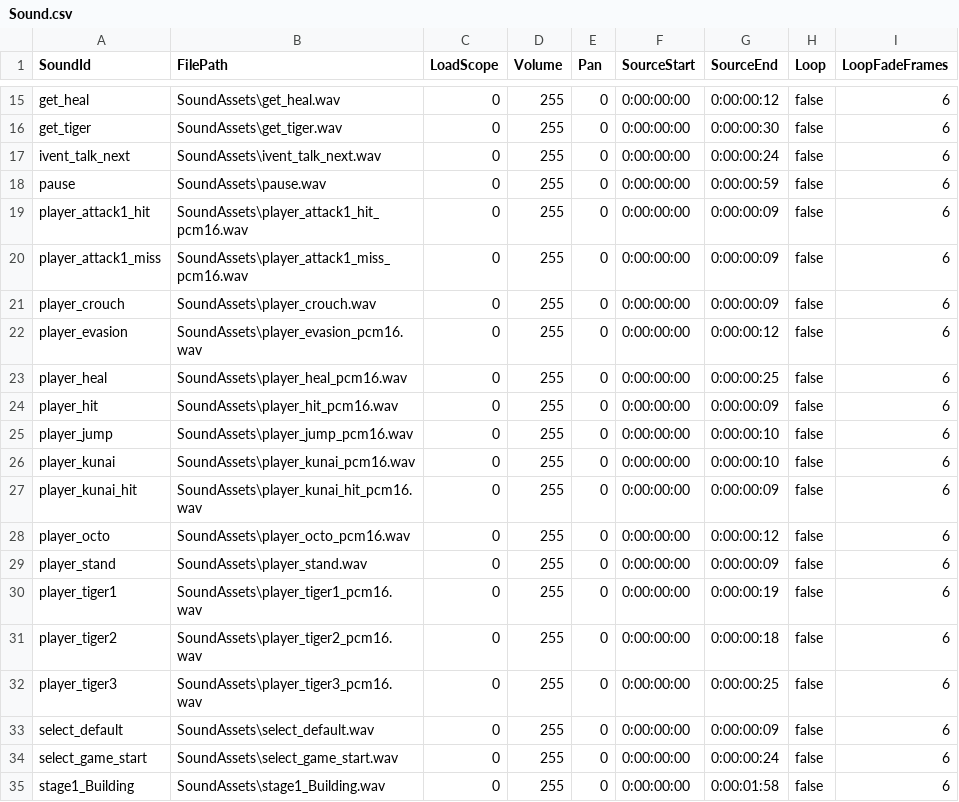
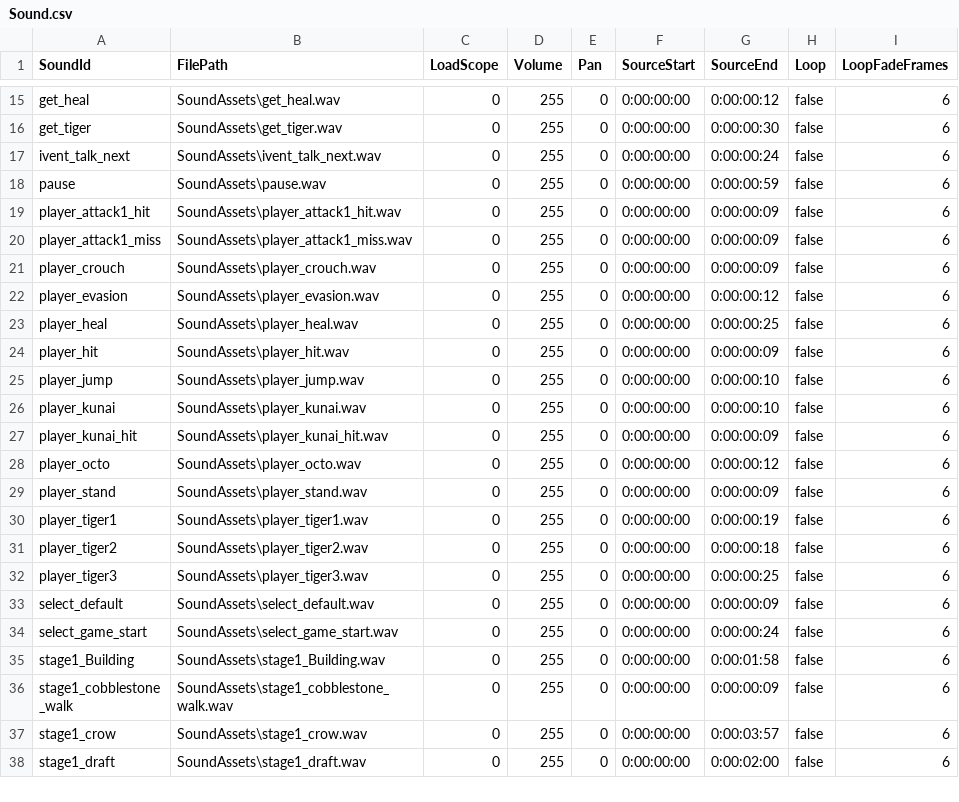
Before and after one commit to Luna-vvzm2/BLACK_OCTO_PATH_OVER, a CSV file: assets/SoundAssets/Sound.csv, drawn as a sheet; only a part is shown, gaps mark what is left out; the shorter side is filled out with more unchanged rows.

```diff
--- a/assets/SoundAssets/Sound.csv
+++ b/assets/SoundAssets/Sound.csv
@@ -18,16 +18,16 @@
 "pause","SoundAssets\pause.wav",0,255,0,"0:00:00:00","0:00:00:59",false,6
-"player_attack1_hit","SoundAssets\player_attack1_hit_pcm16.wav",0,255,0,"0:00:00:00","0:00:00:09",false,6
-"player_attack1_miss","SoundAssets\player_attack1_miss_pcm16.wav",0,255,0,"0:00:00:00","0:00:00:09",false,6
+"player_attack1_hit","SoundAssets\player_attack1_hit.wav",0,255,0,"0:00:00:00","0:00:00:09",false,6
+"player_attack1_miss","SoundAssets\player_attack1_miss.wav",0,255,0,"0:00:00:00","0:00:00:09",false,6
 "player_crouch","SoundAssets\player_crouch.wav",0,255,0,"0:00:00:00","0:00:00:09",false,6
-"player_evasion","SoundAssets\player_evasion_pcm16.wav",0,255,0,"0:00:00:00","0:00:00:12",false,6
-"player_heal","SoundAssets\player_heal_pcm16.wav",0,255,0,"0:00:00:00","0:00:00:25",false,6
-"player_hit","SoundAssets\player_hit_pcm16.wav",0,255,0,"0:00:00:00","0:00:00:09",false,6
-"player_jump","SoundAssets\player_jump_pcm16.wav",0,255,0,"0:00:00:00","0:00:00:10",false,6
-"player_kunai","SoundAssets\player_kunai_pcm16.wav",0,255,0,"0:00:00:00","0:00:00:10",false,6
-"player_kunai_hit","SoundAssets\player_kunai_hit_pcm16.wav",0,255,0,"0:00:00:00","0:00:00:09",false,6
-"player_octo","SoundAssets\player_octo_pcm16.wav",0,255,0,"0:00:00:00","0:00:00:12",false,6
+"player_evasion","SoundAssets\player_evasion.wav",0,255,0,"0:00:00:00","0:00:00:12",false,6
+"player_heal","SoundAssets\player_heal.wav",0,255,0,"0:00:00:00","0:00:00:25",false,6
+"player_hit","SoundAssets\player_hit.wav",0,255,0,"0:00:00:00","0:00:00:09",false,6
+"player_jump","SoundAssets\player_jump.wav",0,255,0,"0:00:00:00","0:00:00:10",false,6
+"player_kunai","SoundAssets\player_kunai.wav",0,255,0,"0:00:00:00","0:00:00:10",false,6
+"player_kunai_hit","SoundAssets\player_kunai_hit.wav",0,255,0,"0:00:00:00","0:00:00:09",false,6
+"player_octo","SoundAssets\player_octo.wav",0,255,0,"0:00:00:00","0:00:00:12",false,6
 "player_stand","SoundAssets\player_stand.wav",0,255,0,"0:00:00:00","0:00:00:09",false,6
-"player_tiger1","SoundAssets\player_tiger1_pcm16.wav",0,255,0,"0:00:00:00","0:00:00:19",false,6
-"player_tiger2","SoundAssets\player_tiger2_pcm16.wav",0,255,0,"0:00:00:00","0:00:00:18",false,6
-"player_tiger3","SoundAssets\player_tiger3_pcm16.wav",0,255,0,"0:00:00:00","0:00:00:25",false,6
+"player_tiger1","SoundAssets\player_tiger1.wav",0,255,0,"0:00:00:00","0:00:00:19",false,6
+"player_tiger2","SoundAssets\player_tiger2.wav",0,255,0,"0:00:00:00","0:00:00:18",false,6
+"player_tiger3","SoundAssets\player_tiger3.wav",0,255,0,"0:00:00:00","0:00:00:25",false,6
 "select_default","SoundAssets\select_default.wav",0,255,0,"0:00:00:00","0:00:00:09",false,6
```
Also changed, not shown: 28 other files.
